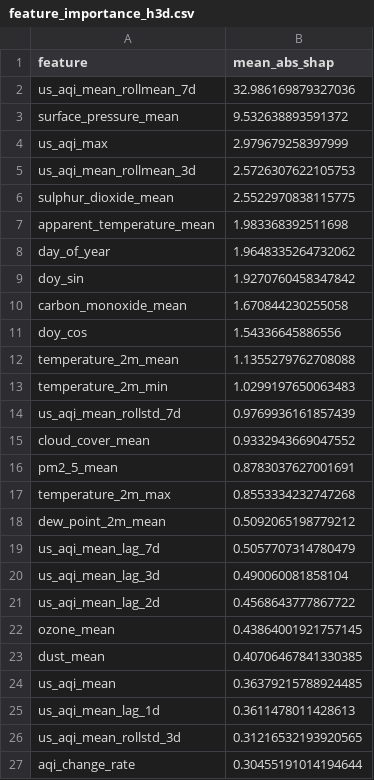
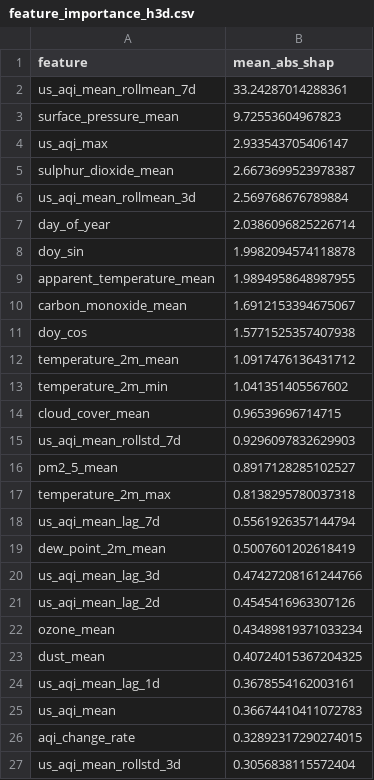
Before and after one commit to Manish-451807/AQI_predictor, a CSV file: data/local_store/model_registry/feature_importance_h3d.csv, drawn as a sheet; only a part is shown; the diff covers the shown part only.

```diff
--- a/data/local_store/model_registry/feature_importance_h3d.csv
+++ b/data/local_store/model_registry/feature_importance_h3d.csv
@@ -1,27 +1,27 @@
 feature,mean_abs_shap
-us_aqi_mean_rollmean_7d,32.986169879327036
-surface_pressure_mean,9.532638893591372
-us_aqi_max,2.979679258397999
-us_aqi_mean_rollmean_3d,2.5726307622105753
-sulphur_dioxide_mean,2.5522970838115775
-apparent_temperature_mean,1.983368392511698
-day_of_year,1.9648335264732062
-doy_sin,1.9270760458347842
-carbon_monoxide_mean,1.670844230255058
-doy_cos,1.54336645886556
-temperature_2m_mean,1.1355279762708088
-temperature_2m_min,1.0299197650063483
-us_aqi_mean_rollstd_7d,0.9769936161857439
-cloud_cover_mean,0.9332943669047552
-pm2_5_mean,0.8783037627001691
-temperature_2m_max,0.8553334232747268
-dew_point_2m_mean,0.5092065198779212
-us_aqi_mean_lag_7d,0.5057707314780479
-us_aqi_mean_lag_3d,0.490060081858104
-us_aqi_mean_lag_2d,0.4568643777867722
-ozone_mean,0.43864001921757145
-dust_mean,0.40706467841330385
-us_aqi_mean,0.36379215788924485
-us_aqi_mean_lag_1d,0.3611478011428613
-us_aqi_mean_rollstd_3d,0.31216532193920565
-aqi_change_rate,0.30455191014194644
+us_aqi_mean_rollmean_7d,33.24287014288361
+surface_pressure_mean,9.72553604967823
+us_aqi_max,2.933543705406147
+sulphur_dioxide_mean,2.6673699523978387
+us_aqi_mean_rollmean_3d,2.569768676789884
+day_of_year,2.0386096825226714
+doy_sin,1.9982094574118878
+apparent_temperature_mean,1.9894958648987955
+carbon_monoxide_mean,1.6912153394675067
+doy_cos,1.5771525357407938
+temperature_2m_mean,1.0917476136431712
+temperature_2m_min,1.041351405567602
+cloud_cover_mean,0.96539696714715
+us_aqi_mean_rollstd_7d,0.9296097832629903
+pm2_5_mean,0.8917128285102527
+temperature_2m_max,0.8138295780037318
+us_aqi_mean_lag_7d,0.5561926357144794
+dew_point_2m_mean,0.5007601202618419
+us_aqi_mean_lag_3d,0.47427208161244766
+us_aqi_mean_lag_2d,0.4545416963307126
+ozone_mean,0.43489819371033234
+dust_mean,0.40724015367204325
+us_aqi_mean_lag_1d,0.3678554162003161
+us_aqi_mean,0.36674410411072783
+aqi_change_rate,0.32892317290274015
+us_aqi_mean_rollstd_3d,0.3056838115572404
```
Also changed, not shown: 1 added row, 1 removed row and 12 edited cells elsewhere in this file, data/local_store/model_registry/feature_importance_h1d.csv, data/local_store/model_registry/feature_importance_h2d.csv, 6 other files.
